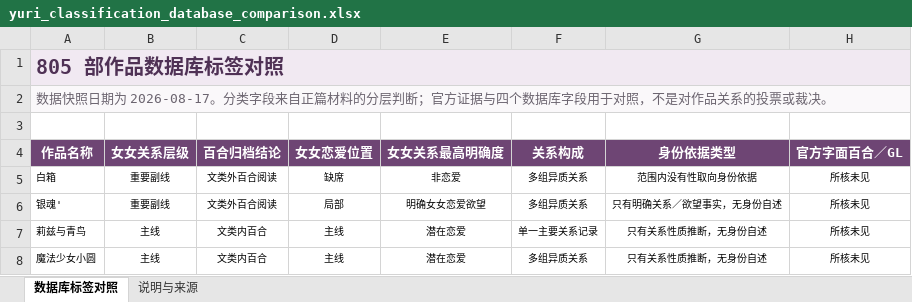
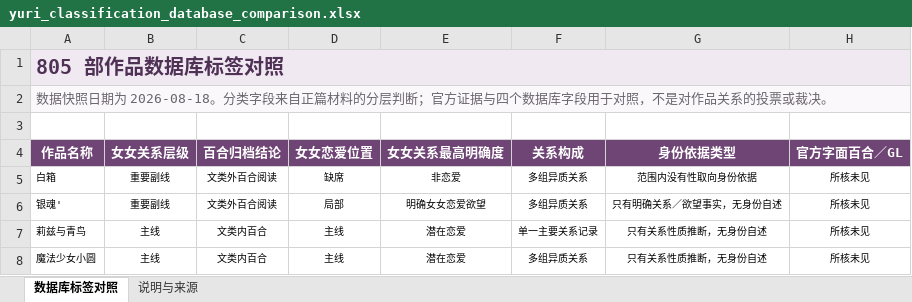
Before and after one commit to L-M-Sherlock/yuri-classification-archive, an Excel workbook: data/yuri_classification_database_comparison.xlsx, sheet 数据库标签对照, drawn as a sheet; only a part is shown; values as stored, in another font and other column widths than the file's, no borders; conditional formats and table styles not drawn; the diff names each change by its address in the sheet, - before the commit and + after, or states it on an @@ line.

```diff
--- a/data/yuri_classification_database_comparison.xlsx (sheet 数据库标签对照)
+++ b/data/yuri_classification_database_comparison.xlsx (sheet 数据库标签对照)
-A2 (作品名称): …日期为 2026-08-17。分类字…
+A2 (作品名称): …日期为 2026-08-18。分类字…
```
Also changed, not shown: sheet 说明与来源, data/yuri_classification_views.xlsx, 20 other files.
